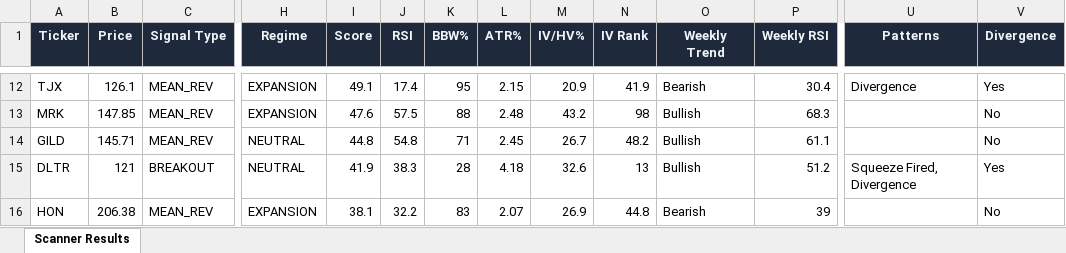
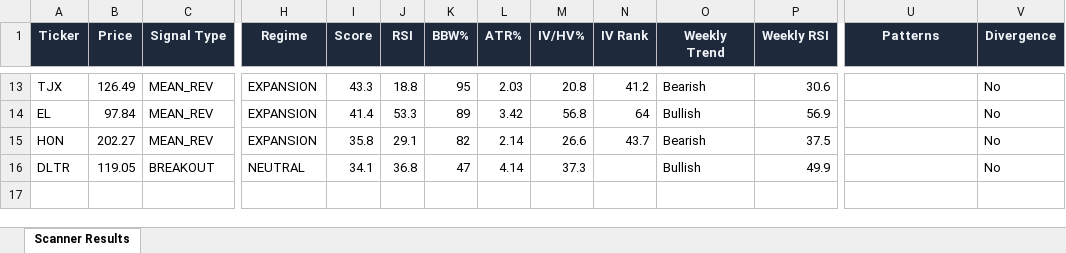
Before and after one commit to 6000rr4n/BM-screener, an Excel workbook: output/scanner_results.xlsx, sheet Scanner Results, drawn as a sheet; only a part is shown, gaps mark what is left out; values as stored, in another font and other column widths than the file's, no borders; removed rows and columns are numbered as before the commit, all else as after; rows hold the shown columns only; the diff covers the shown part only; the diff names each change by its address in the sheet, - before the commit and + after, or states it on an @@ line.

```diff
--- a/output/scanner_results.xlsx (sheet Scanner Results)
+++ b/output/scanner_results.xlsx (sheet Scanner Results)
-B13 (Price): 126.1
+B13 (Price): 126.49
-I13 (Score): 49.1
+I13 (Score): 43.3
-J13 (RSI): 17.4
+J13 (RSI): 18.8
-L13 (ATR%): 2.15
+L13 (ATR%): 2.03
-M13 (IV/HV%): 20.9
+M13 (IV/HV%): 20.8
-N13 (IV Rank): 41.9
+N13 (IV Rank): 41.2
-P13 (Weekly RSI): 30.4
+P13 (Weekly RSI): 30.6
-U13 (Patterns): Divergence
+U13 (Patterns): (empty)
-V13 (Divergence): Yes
+V13 (Divergence): No
-A14 (Ticker): MRK
+A14 (Ticker): EL
-B14 (Price): 147.85
+B14 (Price): 97.84
-I14 (Score): 47.6
+I14 (Score): 41.4
-J14 (RSI): 57.5
+J14 (RSI): 53.3
-K14 (BBW%): 88
+K14 (BBW%): 89
-L14 (ATR%): 2.48
+L14 (ATR%): 3.42
-M14 (IV/HV%): 43.2
+M14 (IV/HV%): 56.8
-N14 (IV Rank): 98
+N14 (IV Rank): 64
-P14 (Weekly RSI): 68.3
+P14 (Weekly RSI): 56.9
-row 14: GILD | 145.71 | MEAN_REV | NEUTRAL | 44.8 | 54.8 | 71 | 2.45 | 26.7 | 48.2 | Bullish | 61.1 |  | No
-row 15: DLTR | 121 | BREAKOUT | NEUTRAL | 41.9 | 38.3 | 28 | 4.18 | 32.6 | 13 | Bullish | 51.2 | Squeeze Fired, Divergence | Yes
-B15 (Price): 206.38
+B15 (Price): 202.27
-I15 (Score): 38.1
+I15 (Score): 35.8
-J15 (RSI): 32.2
+J15 (RSI): 29.1
-K15 (BBW%): 83
+K15 (BBW%): 82
-L15 (ATR%): 2.07
+L15 (ATR%): 2.14
-M15 (IV/HV%): 26.9
+M15 (IV/HV%): 26.6
-N15 (IV Rank): 44.8
+N15 (IV Rank): 43.7
-P15 (Weekly RSI): 39
+P15 (Weekly RSI): 37.5
+row 16: DLTR | 119.05 | BREAKOUT | NEUTRAL | 34.1 | 36.8 | 47 | 4.14 | 37.3 |  | Bullish | 49.9 |  | No
```
Also changed, not shown: 6 added rows, 5 removed rows and 49 edited cells elsewhere in this sheet, 1 other file.
